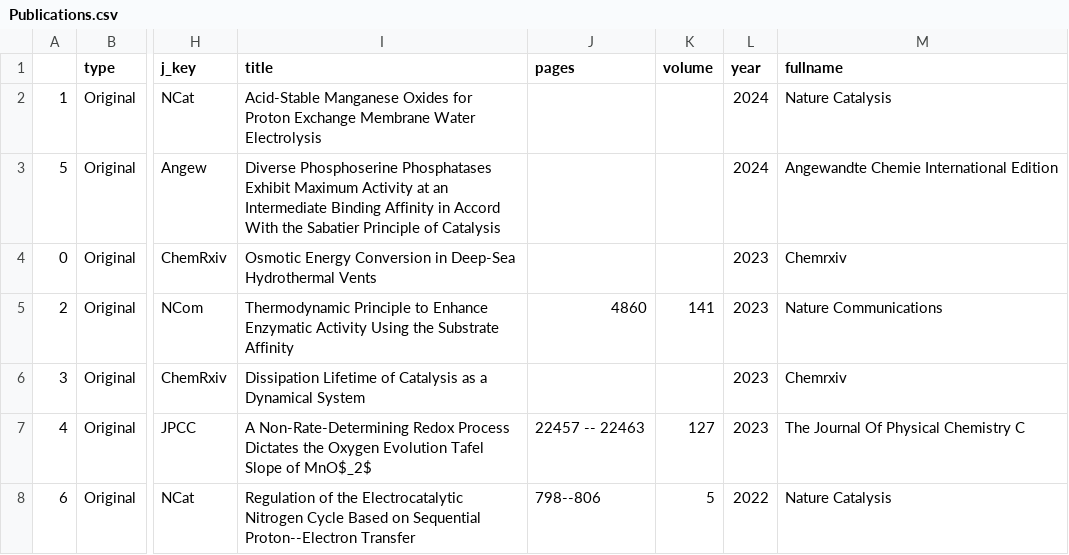
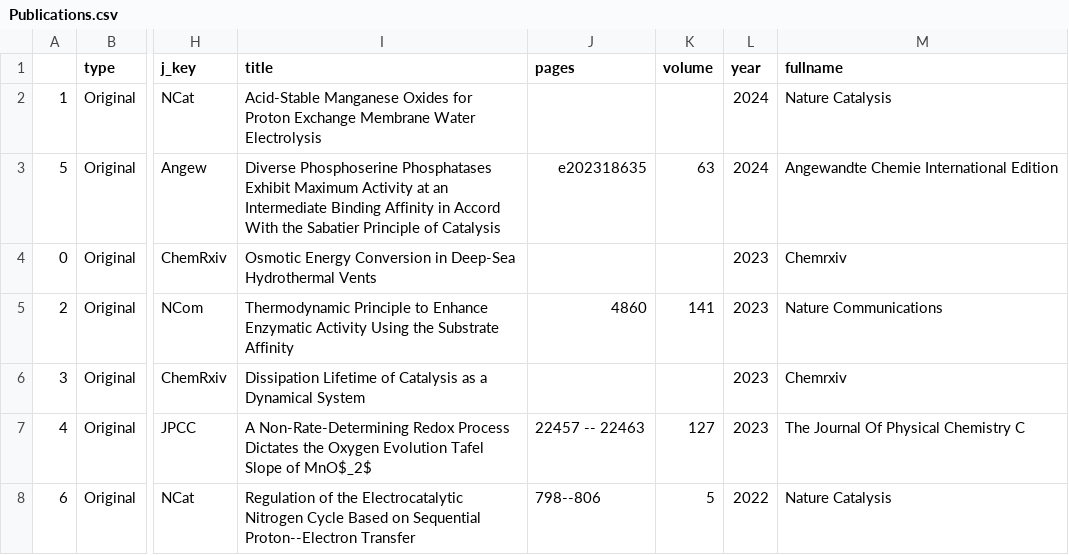
Before and after one commit to HideshiOoka/Homepage, a CSV file: achievements/Publications.csv, drawn as a sheet; only a part is shown, gaps mark what is left out; the diff names each change by its address in the sheet, - before the commit and + after, or states it on an @@ line.

```diff
--- a/achievements/Publications.csv
+++ b/achievements/Publications.csv
-J3 (pages): (empty)
+J3 (pages): e202318635
-K3 (volume): (empty)
+K3 (volume): 63
```
Also changed, not shown: 4 other files.
